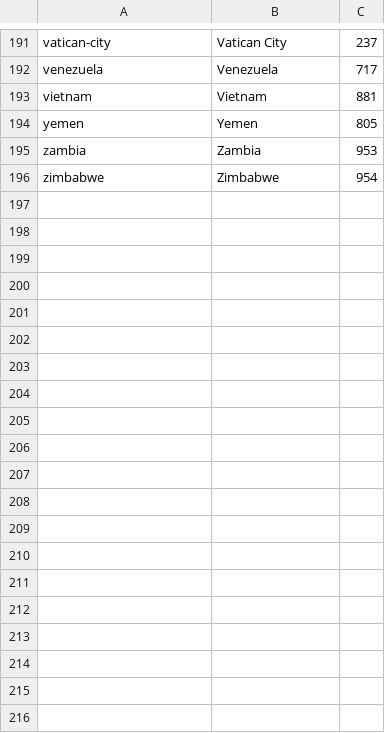
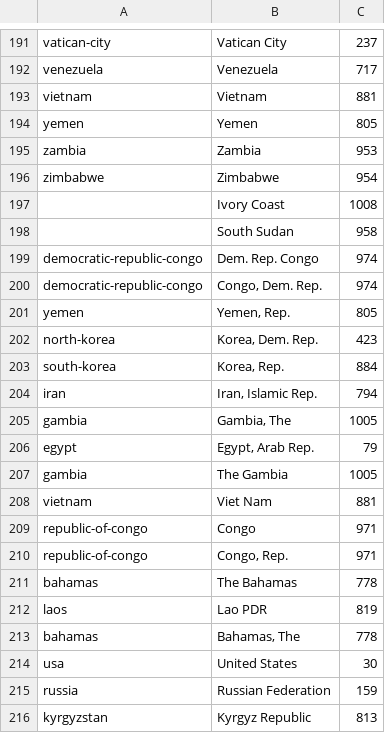
Before and after one commit to uvril/VisProject, a CSV file: data/wd.csv, drawn as a sheet; only a part is shown, gaps mark what is left out; the diff covers the shown part only; the diff names each change by its address in the sheet, - before the commit and + after, or states it on an @@ line.

```diff
--- a/data/wd.csv
+++ b/data/wd.csv
+row 197:  | Ivory Coast | 1008
+row 198:  | South Sudan | 958
+row 199: democratic-republic-congo | Dem. Rep. Congo | 974
+row 200: democratic-republic-congo | Congo, Dem. Rep. | 974
+row 201: yemen | Yemen, Rep. | 805
+row 202: north-korea | Korea, Dem. Rep. | 423
+row 203: south-korea | Korea, Rep. | 884
+row 204: iran | Iran, Islamic Rep. | 794
+row 205: gambia | Gambia, The | 1005
+row 206: egypt | Egypt, Arab Rep. | 79
+row 207: gambia | The Gambia | 1005
+row 208: vietnam | Viet Nam | 881
+row 209: republic-of-congo | Congo | 971
+row 210: republic-of-congo | Congo, Rep. | 971
+row 211: bahamas | The Bahamas | 778
+row 212: laos | Lao PDR | 819
+row 213: bahamas | Bahamas, The | 778
+row 214: usa | United States | 30
+row 215: russia | Russian Federation | 159
+row 216: kyrgyzstan | Kyrgyz Republic | 813
```
Also changed, not shown: 11 added rows elsewhere in this file, 7 other files.
